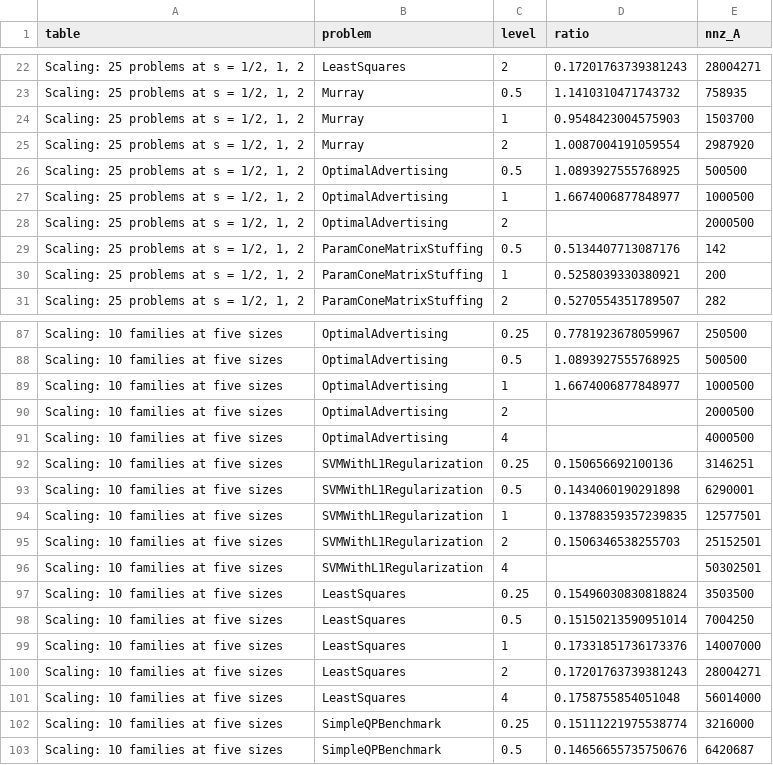
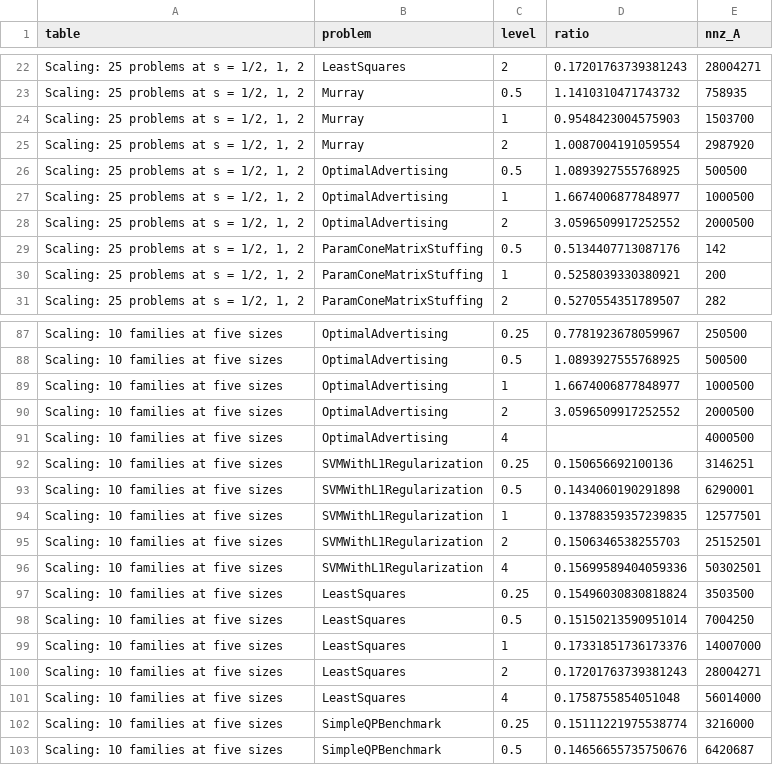
Before and after one commit to SparseDifferentiation/canonicalization-benchmarks, a CSV file: results/thesis-scaling/summary.scaled.csv, drawn as a sheet; only a part is shown, gaps mark what is left out.

```diff
--- a/results/thesis-scaling/summary.scaled.csv
+++ b/results/thesis-scaling/summary.scaled.csv
@@ -27,3 +27,3 @@ table,problem,level,ratio,nnz_A
 "Scaling: 25 problems at s = 1/2, 1, 2",OptimalAdvertising,1,1.6674006877848977,1000500
-"Scaling: 25 problems at s = 1/2, 1, 2",OptimalAdvertising,2,,2000500
+"Scaling: 25 problems at s = 1/2, 1, 2",OptimalAdvertising,2,3.0596509917252552,2000500
 "Scaling: 25 problems at s = 1/2, 1, 2",ParamConeMatrixStuffing,0.5,0.5134407713087176,142
@@ -89,3 +89,3 @@ Scaling: 10 families at five sizes,OptimalAdvertising,0.5,1.0893927555768925,500
 Scaling: 10 families at five sizes,OptimalAdvertising,1,1.6674006877848977,1000500
-Scaling: 10 families at five sizes,OptimalAdvertising,2,,2000500
+Scaling: 10 families at five sizes,OptimalAdvertising,2,3.0596509917252552,2000500
 Scaling: 10 families at five sizes,OptimalAdvertising,4,,4000500
@@ -95,3 +95,3 @@ Scaling: 10 families at five sizes,SVMWithL1Regularization,1,0.13788359357239835
 Scaling: 10 families at five sizes,SVMWithL1Regularization,2,0.1506346538255703,25152501
-Scaling: 10 families at five sizes,SVMWithL1Regularization,4,,50302501
+Scaling: 10 families at five sizes,SVMWithL1Regularization,4,0.15699589404059336,50302501
 Scaling: 10 families at five sizes,LeastSquares,0.25,0.15496030830818824,3503500
```
Also changed, not shown: 4 other files.
